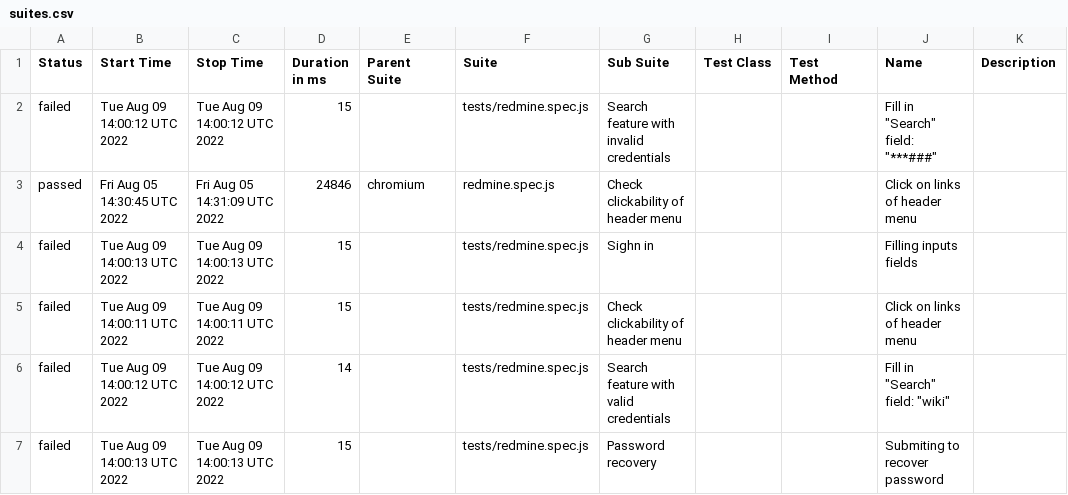
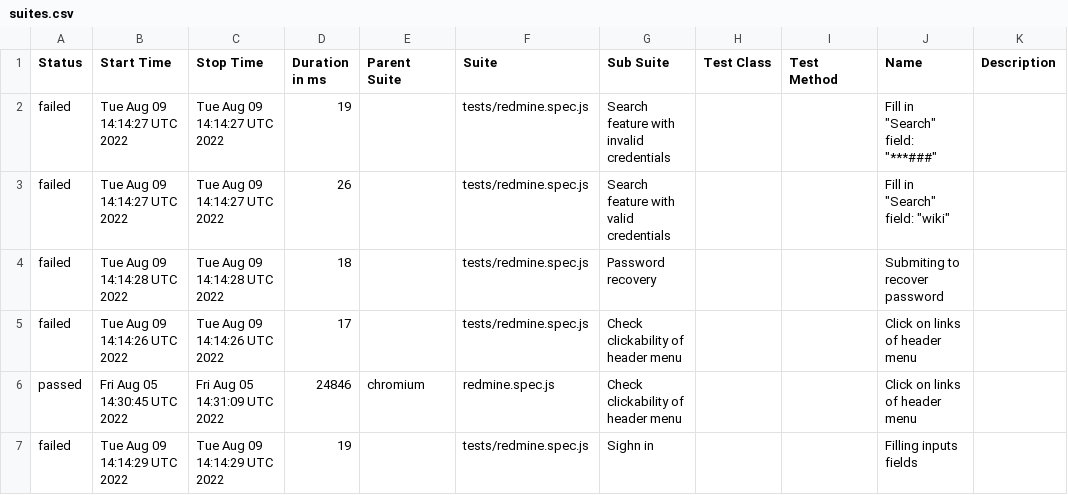
Before and after one commit to ValeriiMandryka/Playwrite, a CSV file: data/suites.csv, drawn as a sheet.

```diff
--- a/data/suites.csv
+++ b/data/suites.csv
@@ -1,7 +1,7 @@
 "Status","Start Time","Stop Time","Duration in ms","Parent Suite","Suite","Sub Suite","Test Class","Test Method","Name","Description"
-"failed","Tue Aug 09 14:00:12 UTC 2022","Tue Aug 09 14:00:12 UTC 2022","15","","tests/redmine.spec.js","Search feature with invalid credentials  ","","","Fill in ""Search"" field: ""***###""",""
+"failed","Tue Aug 09 14:14:27 UTC 2022","Tue Aug 09 14:14:27 UTC 2022","19","","tests/redmine.spec.js","Search feature with invalid credentials  ","","","Fill in ""Search"" field: ""***###""",""
+"failed","Tue Aug 09 14:14:27 UTC 2022","Tue Aug 09 14:14:27 UTC 2022","26","","tests/redmine.spec.js","Search feature with valid credentials  ","","","Fill in ""Search"" field: ""wiki""",""
+"failed","Tue Aug 09 14:14:28 UTC 2022","Tue Aug 09 14:14:28 UTC 2022","18","","tests/redmine.spec.js","Password recovery","","","Submiting to recover password",""
+"failed","Tue Aug 09 14:14:26 UTC 2022","Tue Aug 09 14:14:26 UTC 2022","17","","tests/redmine.spec.js","Check clickability of header menu","","","Click  on links of header menu",""
 "passed","Fri Aug 05 14:30:45 UTC 2022","Fri Aug 05 14:31:09 UTC 2022","24846","chromium","redmine.spec.js","Check clickability of header menu","","","Click  on links of header menu",""
-"failed","Tue Aug 09 14:00:13 UTC 2022","Tue Aug 09 14:00:13 UTC 2022","15","","tests/redmine.spec.js","Sighn in","","","Filling   inputs fields",""
-"failed","Tue Aug 09 14:00:11 UTC 2022","Tue Aug 09 14:00:11 UTC 2022","15","","tests/redmine.spec.js","Check clickability of header menu","","","Click  on links of header menu",""
-"failed","Tue Aug 09 14:00:12 UTC 2022","Tue Aug 09 14:00:12 UTC 2022","14","","tests/redmine.spec.js","Search feature with valid credentials  ","","","Fill in ""Search"" field: ""wiki""",""
-"failed","Tue Aug 09 14:00:13 UTC 2022","Tue Aug 09 14:00:13 UTC 2022","15","","tests/redmine.spec.js","Password recovery","","","Submiting to recover password",""
+"failed","Tue Aug 09 14:14:29 UTC 2022","Tue Aug 09 14:14:29 UTC 2022","19","","tests/redmine.spec.js","Sighn in","","","Filling   inputs fields",""
```
Also changed, not shown: 26 other files.
